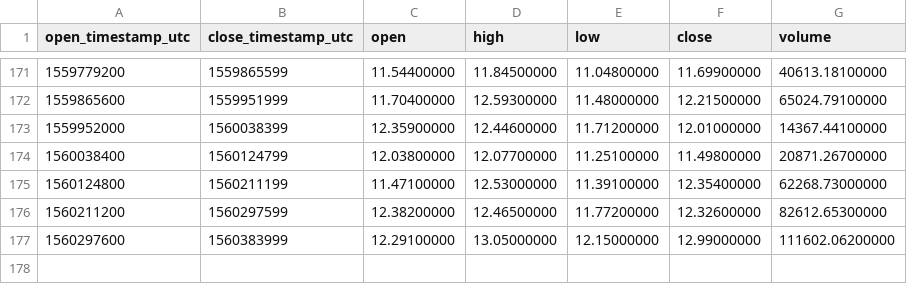
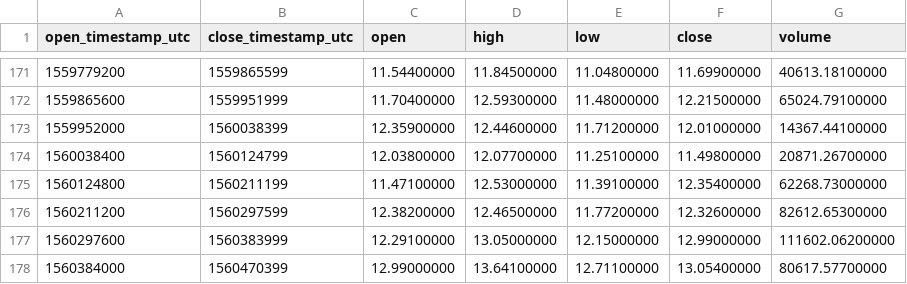
Before and after one commit to cryptobigbro/binance-NEOTUSD, a CSV file: binance-NEOTUSD-1d.csv, drawn as a sheet; only a part is shown, gaps mark what is left out; the diff names each change by its address in the sheet, - before the commit and + after, or states it on an @@ line.

```diff
--- a/binance-NEOTUSD-1d.csv
+++ b/binance-NEOTUSD-1d.csv
+row 178: 1560384000 | 1560470399 | 12.99000000 | 13.64100000 | 12.71100000 | 13.05400000 | 80617.57700000
```
Also changed, not shown: binance-NEOTUSD-1h.csv.
